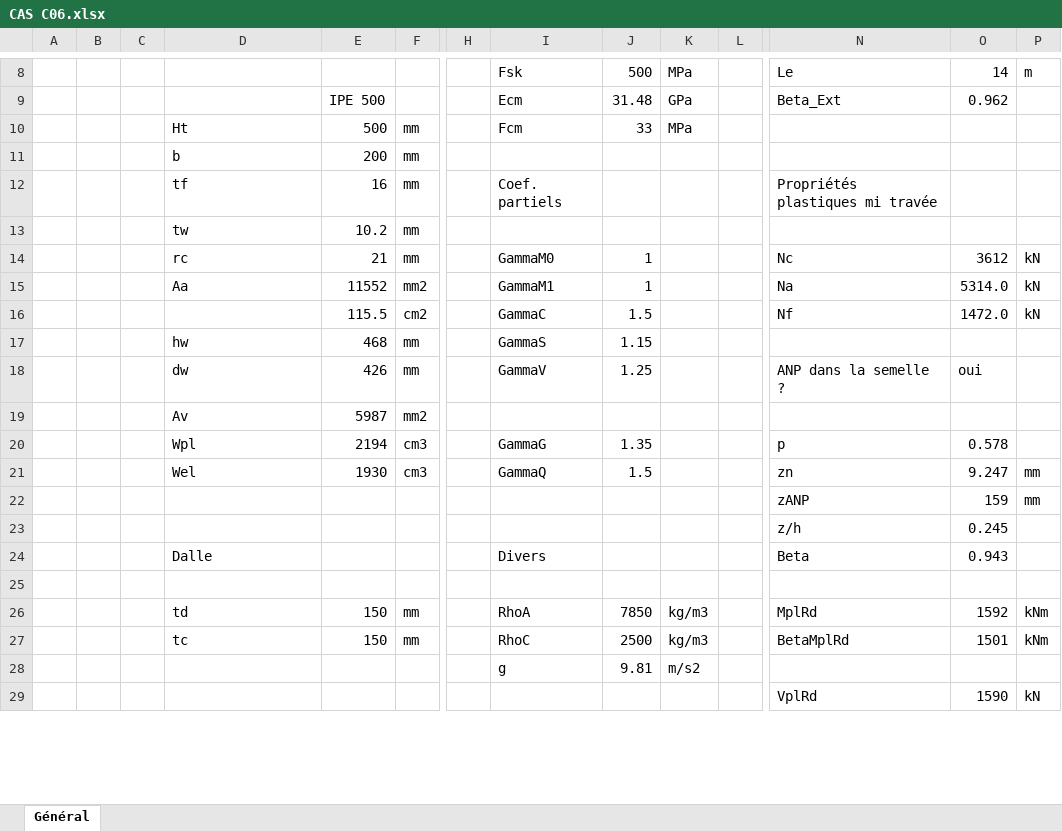
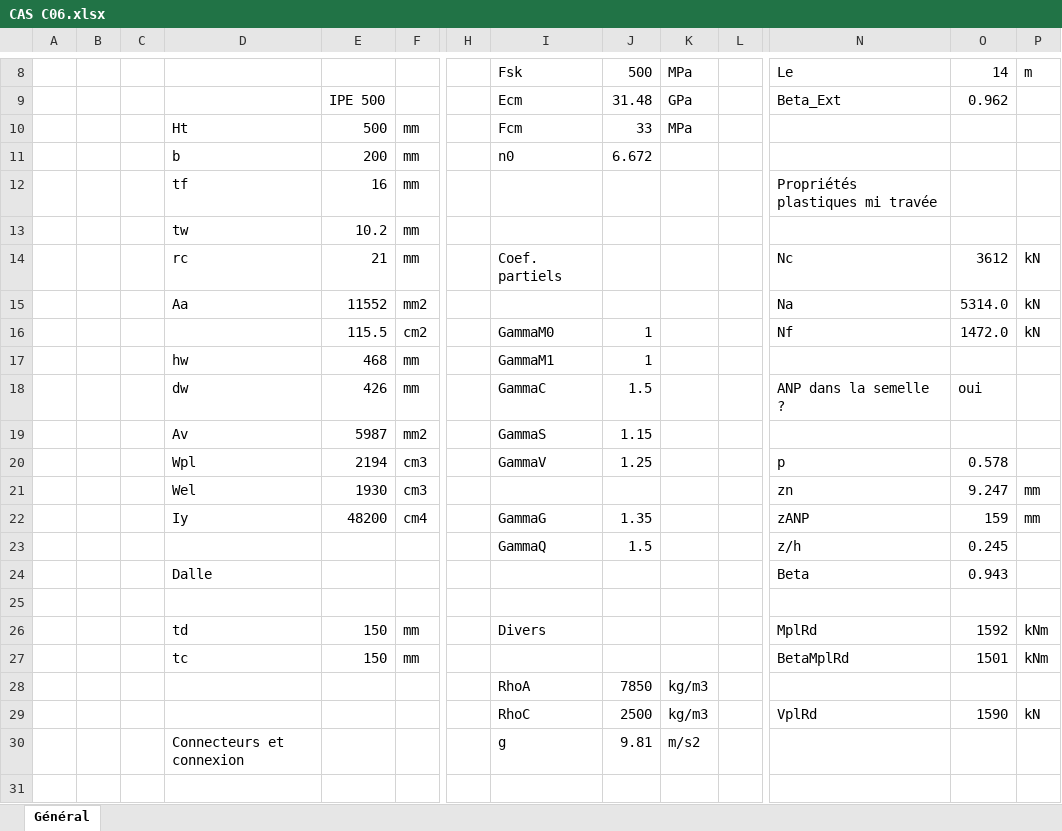
Before and after one commit to pomartin-cticm/ABCPMX, an Excel workbook: VALIDATION/CAS C06/CAS C06.xlsx, sheet Général, drawn as a sheet; only a part is shown, gaps mark what is left out; values as stored, in another font and other column widths than the file's, no cell formats; removed rows and columns are numbered as before the commit, all else as after; rows hold the shown columns only; the diff covers the shown part only; the diff names each change by its address in the sheet, - before the commit and + after, or states it on an @@ line.

```diff
--- a/VALIDATION/CAS C06/CAS C06.xlsx (sheet Général)
+++ b/VALIDATION/CAS C06/CAS C06.xlsx (sheet Général)
-I11: (empty)
+I11: n0
-J11: (empty)
+J11: 6.672
-I12: Coef. partiels
+I12: (empty)
-I14: GammaM0
+I14: Coef. partiels
-J14:J15: 1
+J14:J15: (empty)
-I15: GammaM1
+I15: (empty)
-I16: GammaC
+I16: GammaM0
-J16: 1.5
+J16: 1
-I17: GammaS
+I17: GammaM1
-J17: 1.15
+J17: 1
-I18: GammaV
+I18: GammaC
-J18: 1.25
+J18: 1.5
-I19: (empty)
+I19: GammaS
-J19: (empty)
+J19: 1.15
-I20: GammaG
+I20: GammaV
-J20: 1.35
+J20: 1.25
-I21: GammaQ
+I21: (empty)
-J21: 1.5
+J21: (empty)
-row 22:  |  |  |  |  |  |  |  |  |  |  | zANP | 159 | mm
-row 23:  |  |  |  |  |  |  |  |  |  |  | z/h | 0.245
+row 22:  |  |  | Iy | 48200 | cm4 |  | GammaG | 1.35 |  |  | zANP | 159 | mm
+row 23:  |  |  |  |  |  |  | GammaQ | 1.5 |  |  | z/h | 0.245
-I24: Divers
+I24: (empty)
-I26: RhoA
+I26: Divers
-J26: 7850
+J26: (empty)
-K26:K27: kg/m3
+K26:K27: (empty)
-I27: RhoC
+I27: (empty)
-J27: 2500
+J27: (empty)
+row 28:  |  |  |  |  |  |  | RhoA | 7850 | kg/m3
+row 29:  |  |  |  |  |  |  | RhoC | 2500 | kg/m3 |  | VplRd | 1590 | kN
-D30: (empty)
+D30: Connecteurs et connexion
-row 31:  |  |  |  |  |  |  |  |  |  |  | VplRd | 1590 | kN
+row 31: (empty)
```
Also changed, not shown: 19 added rows, 2 removed rows and 15 edited cells elsewhere in this sheet, cell formats, 5 other files.
